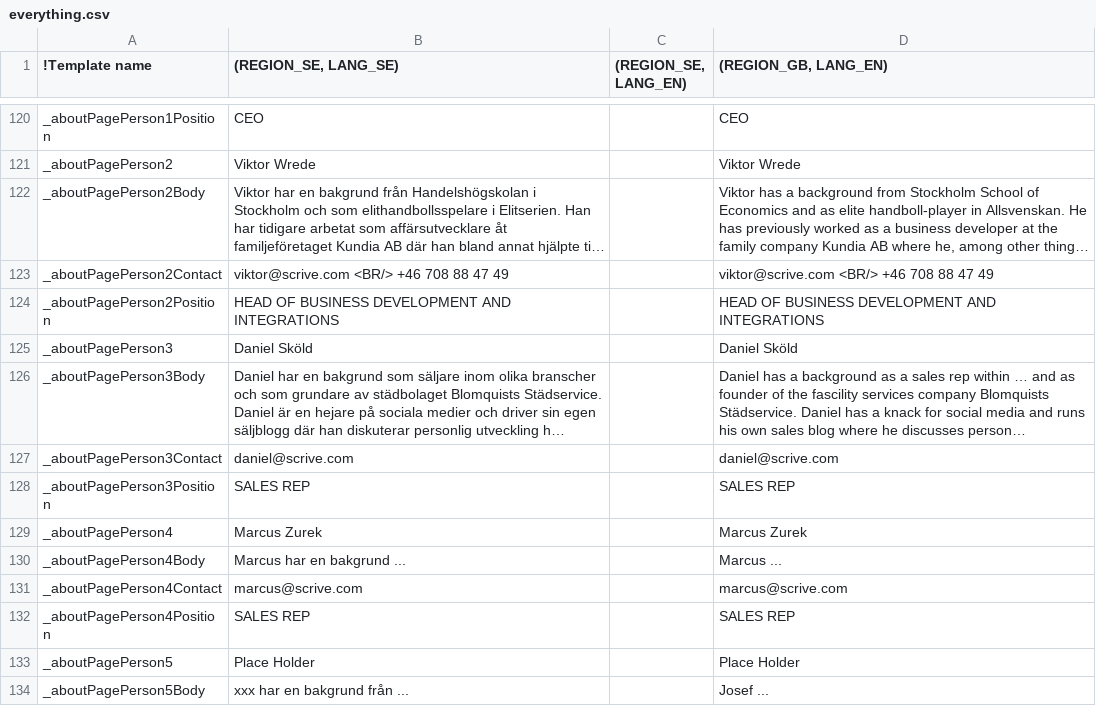
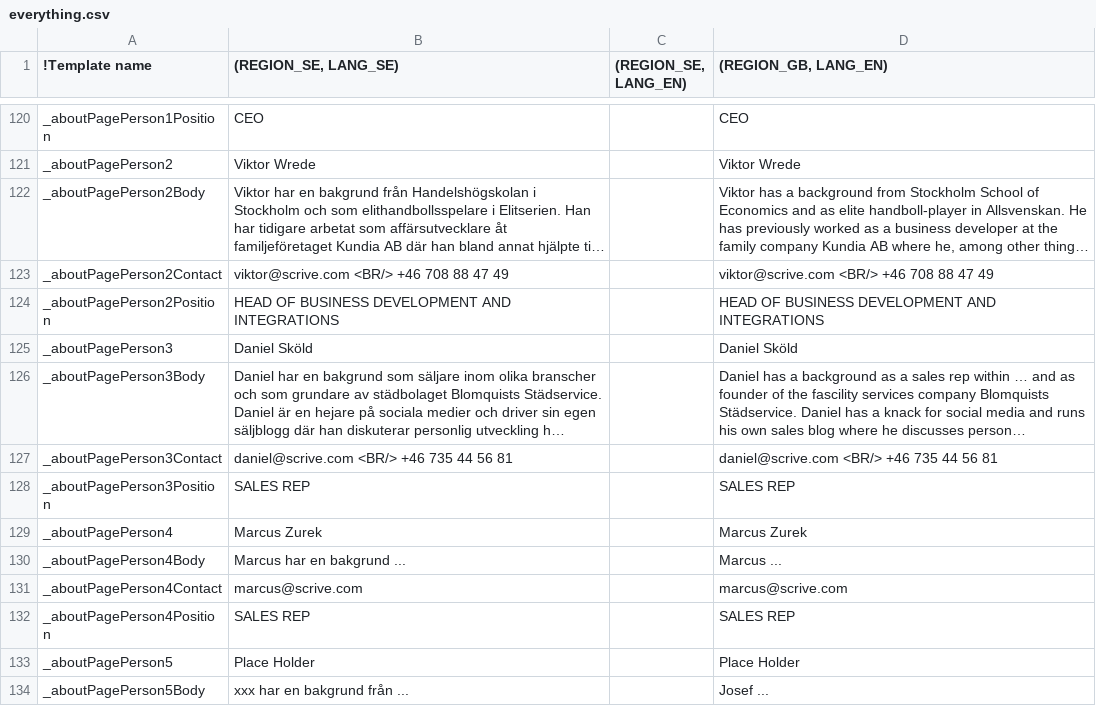
Before and after one commit to scrive/scrive-apidocs, a CSV file: texts/everything.csv, drawn as a sheet; only a part is shown, gaps mark what is left out; long unchanged cells end in …; the diff names each change by its address in the sheet, - before the commit and + after, or states it on an @@ line.

Commit message:
put in daniels phone number

```diff
--- a/texts/everything.csv
+++ b/texts/everything.csv
-B127 ((REGION_SE, LANG_SE)): daniel@scrive.com
+B127 ((REGION_SE, LANG_SE)): daniel@scrive.com <BR/> +46 735 44 56 81
-D127 ((REGION_GB, LANG_EN)): daniel@scrive.com
+D127 ((REGION_GB, LANG_EN)): daniel@scrive.com <BR/> +46 735 44 56 81
```
